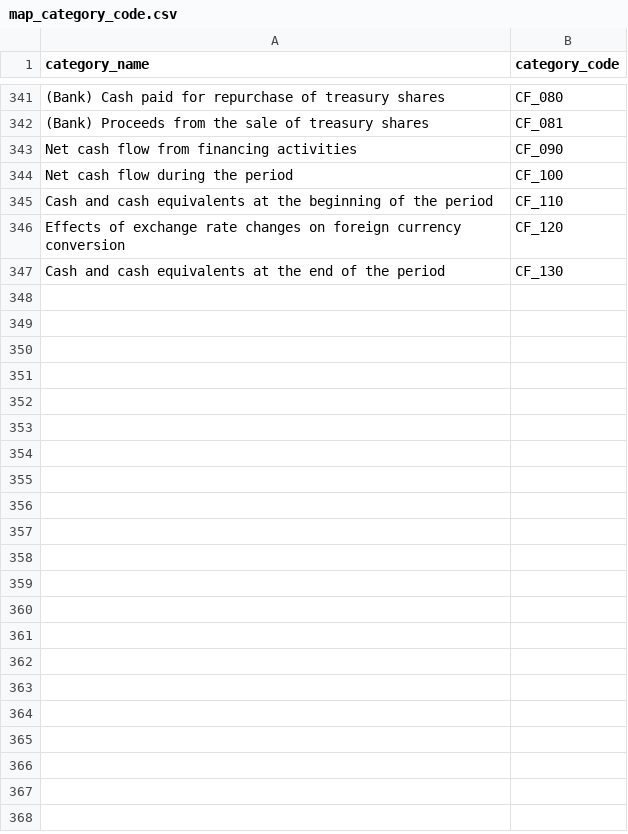
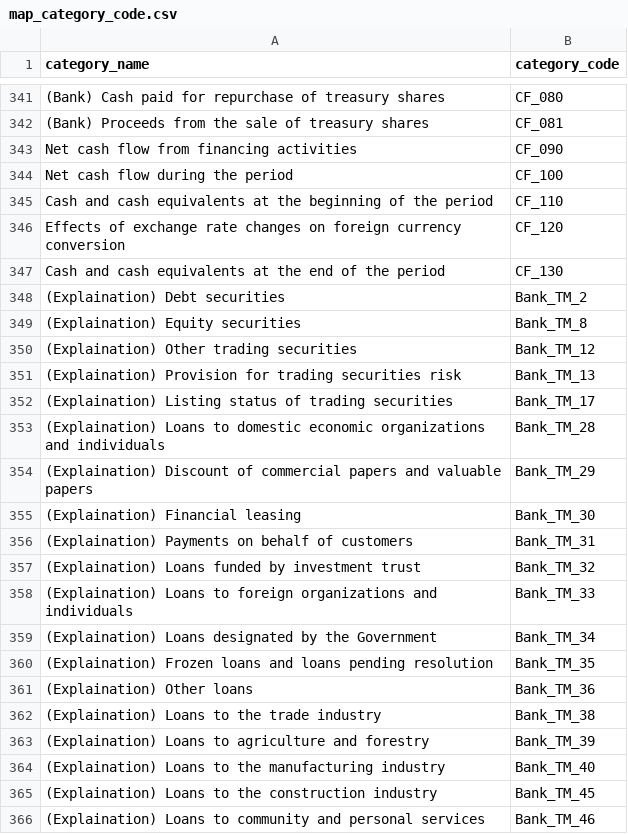
Before and after one commit to hung20gg/forecast-agent, a CSV file: data_collection/financial_statement/transform/metadata/map_category_code.csv, drawn as a sheet; only a part is shown, gaps mark what is left out; the diff covers the shown part only; the diff names each change by its address in the sheet, - before the commit and + after, or states it on an @@ line.

```diff
--- a/data_collection/financial_statement/transform/metadata/map_category_code.csv
+++ b/data_collection/financial_statement/transform/metadata/map_category_code.csv
+row 348: (Explaination) Debt securities | Bank_TM_2
+row 349: (Explaination) Equity securities | Bank_TM_8
+row 350: (Explaination) Other trading securities | Bank_TM_12
+row 351: (Explaination) Provision for trading securities risk | Bank_TM_13
+row 352: (Explaination) Listing status of trading securities | Bank_TM_17
+row 353: (Explaination) Loans to domestic economic organizations and individuals | Bank_TM_28
+row 354: (Explaination) Discount of commercial papers and valuable papers | Bank_TM_29
+row 355: (Explaination) Financial leasing | Bank_TM_30
+row 356: (Explaination) Payments on behalf of customers | Bank_TM_31
+row 357: (Explaination) Loans funded by investment trust | Bank_TM_32
+row 358: (Explaination) Loans to foreign organizations and individuals | Bank_TM_33
+row 359: (Explaination) Loans designated by the Government | Bank_TM_34
+row 360: (Explaination) Frozen loans and loans pending resolution | Bank_TM_35
+row 361: (Explaination) Other loans | Bank_TM_36
+row 362: (Explaination) Loans to the trade industry | Bank_TM_38
+row 363: (Explaination) Loans to agriculture and forestry | Bank_TM_39
+row 364: (Explaination) Loans to the manufacturing industry | Bank_TM_40
+row 365: (Explaination) Loans to the construction industry | Bank_TM_45
+row 366: (Explaination) Loans to community and personal services | Bank_TM_46
```
Also changed, not shown: 60 added rows elsewhere in this file, 2 other files.
